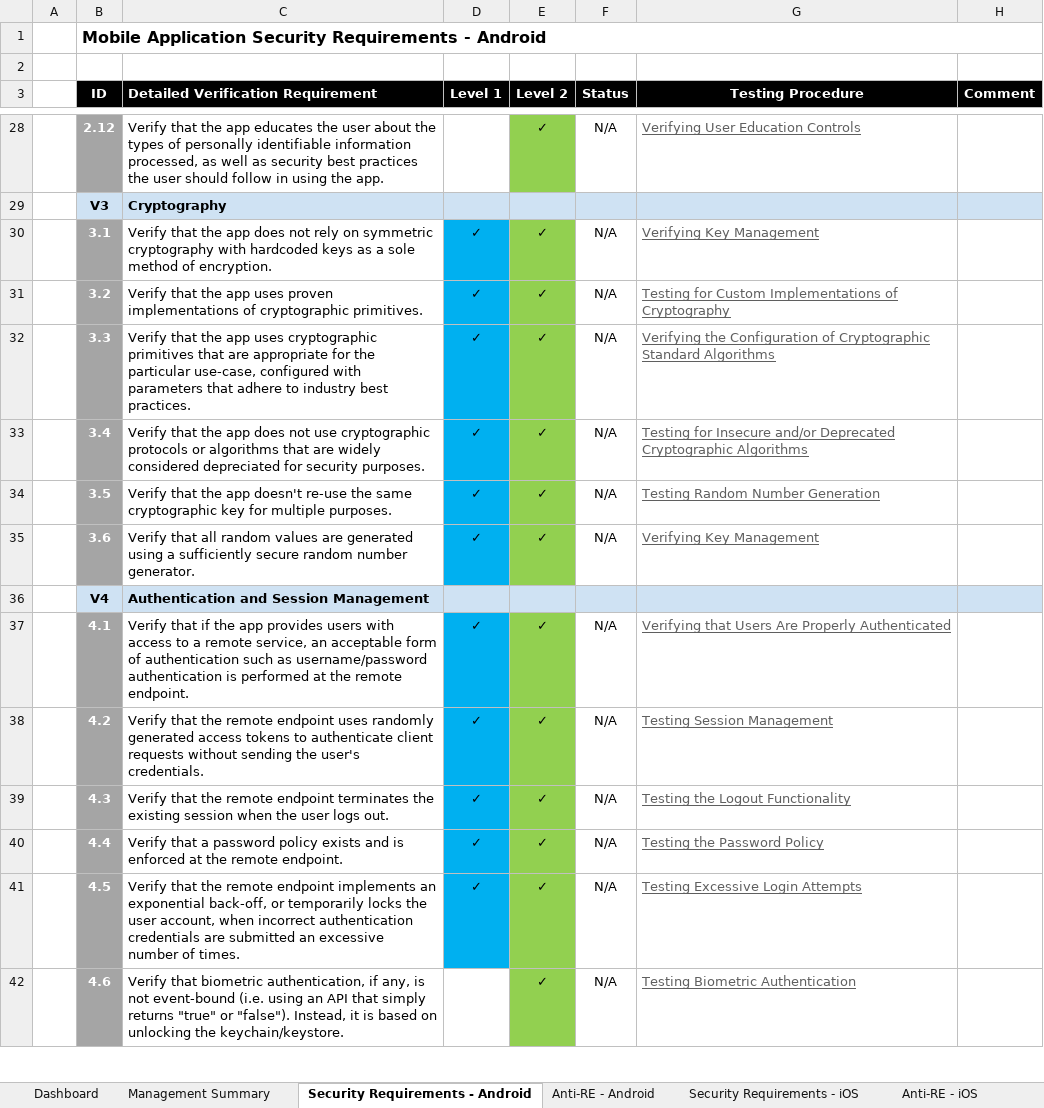
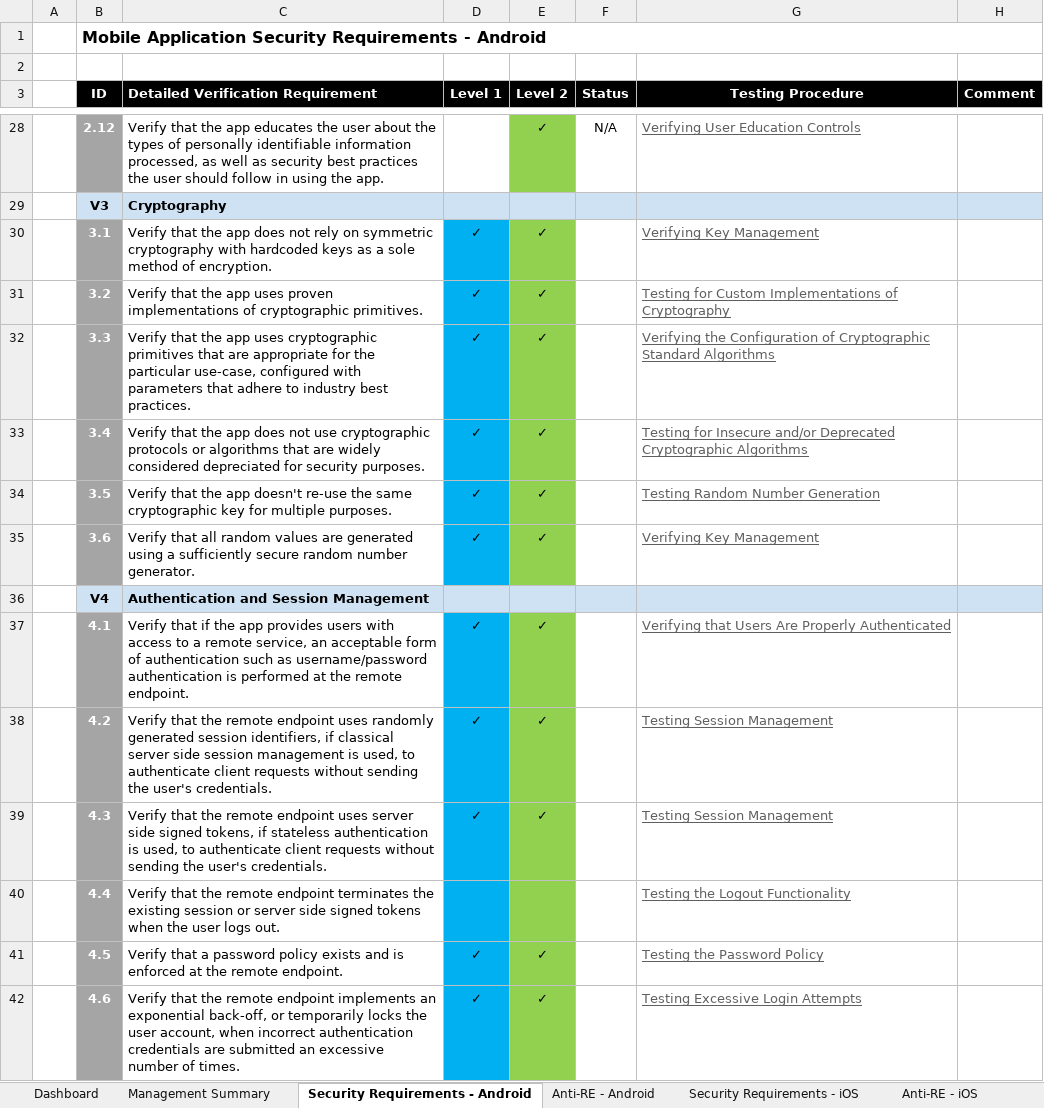
Before and after one commit to OWASP/owasp-mastg, an Excel workbook: Checklists/Mobile_App_Security_Checklist.xlsx, sheet Security Requirements - Android, drawn as a sheet; only a part is shown, gaps mark what is left out; values as stored, in another font and other column widths than the file's, no borders; the diff covers the shown part only; the diff names each change by its address in the sheet, - before the commit and + after, or states it on an @@ line.

```diff
--- a/Checklists/Mobile_App_Security_Checklist.xlsx (sheet Security Requirements - Android)
+++ b/Checklists/Mobile_App_Security_Checklist.xlsx (sheet Security Requirements - Android)
-F30:F35 (Status): N/A
+F30:F35 (Status): (empty)
-F37:F42 (Status): N/A
+F37:F42 (Status): (empty)
-C38: …randomly generated access tokens to authenticate…
+C38: …randomly generated session identifiers, if classical server side session management is used, to authenticate…
-C39: …remote endpoint terminates the existing session when the user logs out.
+C39: …remote endpoint uses server side signed tokens, if stateless authentication is used, to authenticate client requests without sending the user's credentials.
-G39 (Testing Procedure): Testing the Logout Functionality
+G39 (Testing Procedure): Testing Session Management
-C40: Verify that a password policy exists and is enforced at the remote endpoint.
+C40: Verify that the remote endpoint terminates the existing session or server side signed tokens when the user logs out.
-D40 (Level 1): ✓
+D40 (Level 1): (empty)
-E40 (Level 2): ✓
+E40 (Level 2): (empty)
-G40 (Testing Procedure): Testing the Password Policy
+G40 (Testing Procedure): Testing the Logout Functionality
-C41: Verify that the remote endpoint implements an exponential back-off, or temporarily locks the user account, when incorrect authentication credentials are submitted an excessive number of times.
+C41: Verify that a password policy exists and is enforced at the remote endpoint.
-G41 (Testing Procedure): Testing Excessive Login Attempts
+G41 (Testing Procedure): Testing the Password Policy
-C42: Verify that biometric authentication, if any, is not event-bound (i.e. using an API that simply returns "true" or "false"). Instead, it is based on unlocking the keychain/keystore.
+C42: Verify that the remote endpoint implements an exponential back-off, or temporarily locks the user account, when incorrect authentication credentials are submitted an excessive number of times.
-D42 (Level 1): (empty)
+D42 (Level 1): ✓
-D42 fill: none
+D42 fill: #00B0F0
-G42 (Testing Procedure): Testing Biometric Authentication
+G42 (Testing Procedure): Testing Excessive Login Attempts
```
Also changed, not shown: 2 added rows and 37 edited cells elsewhere in this sheet, sheet Security Requirements - iOS, sheet Anti-RE - iOS, sheet Anti-RE - Android, sheet Management Summary, sheet Version history, formulas that keep their value, charts or pictures.
